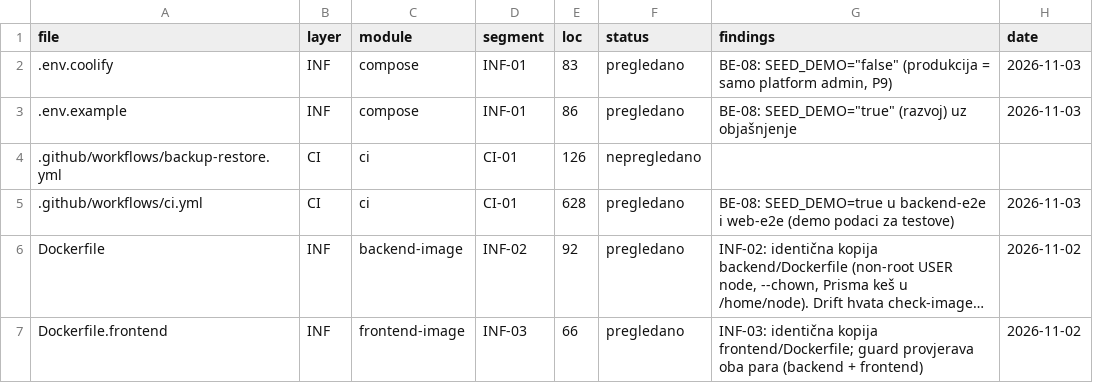
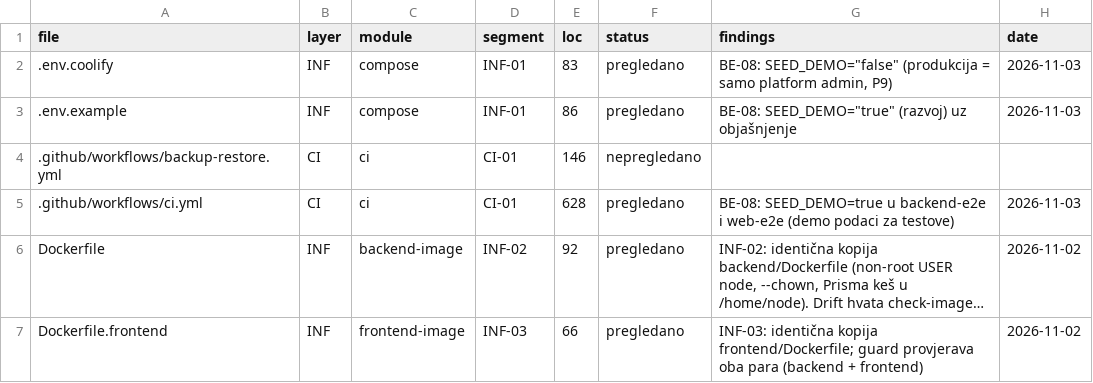
Before and after one commit to mudzy992/gradix, a CSV file: AUDIT/COVERAGE_MATRIX.csv, drawn as a sheet; only a part is shown; long unchanged cells end in ….

Commit message:
fix(ops): INF-06 — imena tabela su Prisma modeli ("User", "Project", ...)
Drugi drill (41662099664) pao na 'Restore (restore.sh)': tabela users/projects
ne postoji — seme nemaju @@map, pa su tabele quoted model imena. Ispravljene
liste u restore.sh (RESTORE_VERIFY_TABLES default) i u workflow poredjenju.
Dodata dijagnostika: skripte teku kroz tee, a na pad se zadnjih 12 linija
objavljuje kao ::error:: anotacije (job logovi nisu dostupni iz sandboka).

Co-authored-by: arena-agent <297053741+arena-agent@users.noreply.github.com>

```diff
--- a/AUDIT/COVERAGE_MATRIX.csv
+++ b/AUDIT/COVERAGE_MATRIX.csv
@@ -3,3 +3,3 @@ file,layer,module,segment,loc,status,findings,date
 .env.example,INF,compose,INF-01,86,pregledano,"BE-08: SEED_DEMO=""true"" (razvoj) uz objašnjenje",2026-11-03
-.github/workflows/backup-restore.yml,CI,ci,CI-01,126,nepregledano,,
+.github/workflows/backup-restore.yml,CI,ci,CI-01,146,nepregledano,,
 .github/workflows/ci.yml,CI,ci,CI-01,628,pregledano,BE-08: SEED_DEMO=true u backend-e2e i web-e2e (demo podaci za testove),2026-11-03
```
Also changed, not shown: 2 other files.
